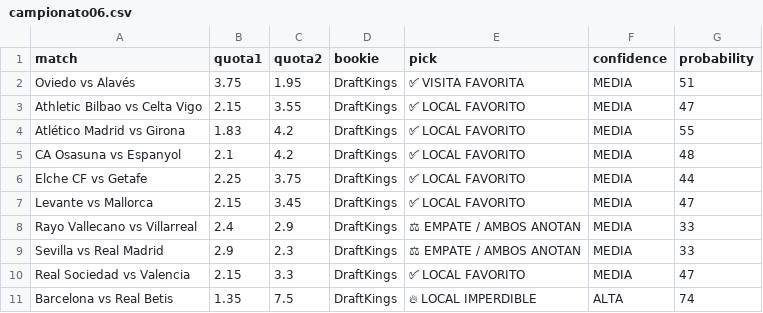
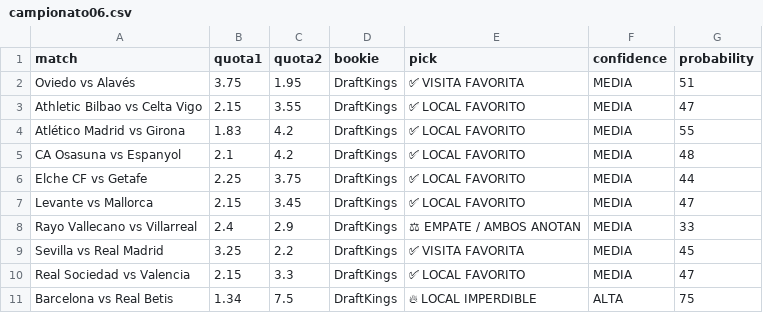
Before and after one commit to bernardinojosse/ia-deportiva-pro, a CSV file: campionati/campionato06.csv, drawn as a sheet; the diff names each change by its address in the sheet, - before the commit and + after, or states it on an @@ line.

Commit message:
Update cuotas Fri May 15 21:46:20 UTC 2026

```diff
--- a/campionati/campionato06.csv
+++ b/campionati/campionato06.csv
-B9 (quota1): 2.9
+B9 (quota1): 3.25
-C9 (quota2): 2.3
+C9 (quota2): 2.2
-E9 (pick): ⚖ EMPATE / AMBOS ANOTAN
+E9 (pick): ✅ VISITA FAVORITA
-G9 (probability): 33
+G9 (probability): 45
-B11 (quota1): 1.35
+B11 (quota1): 1.34
-G11 (probability): 74
+G11 (probability): 75
```
